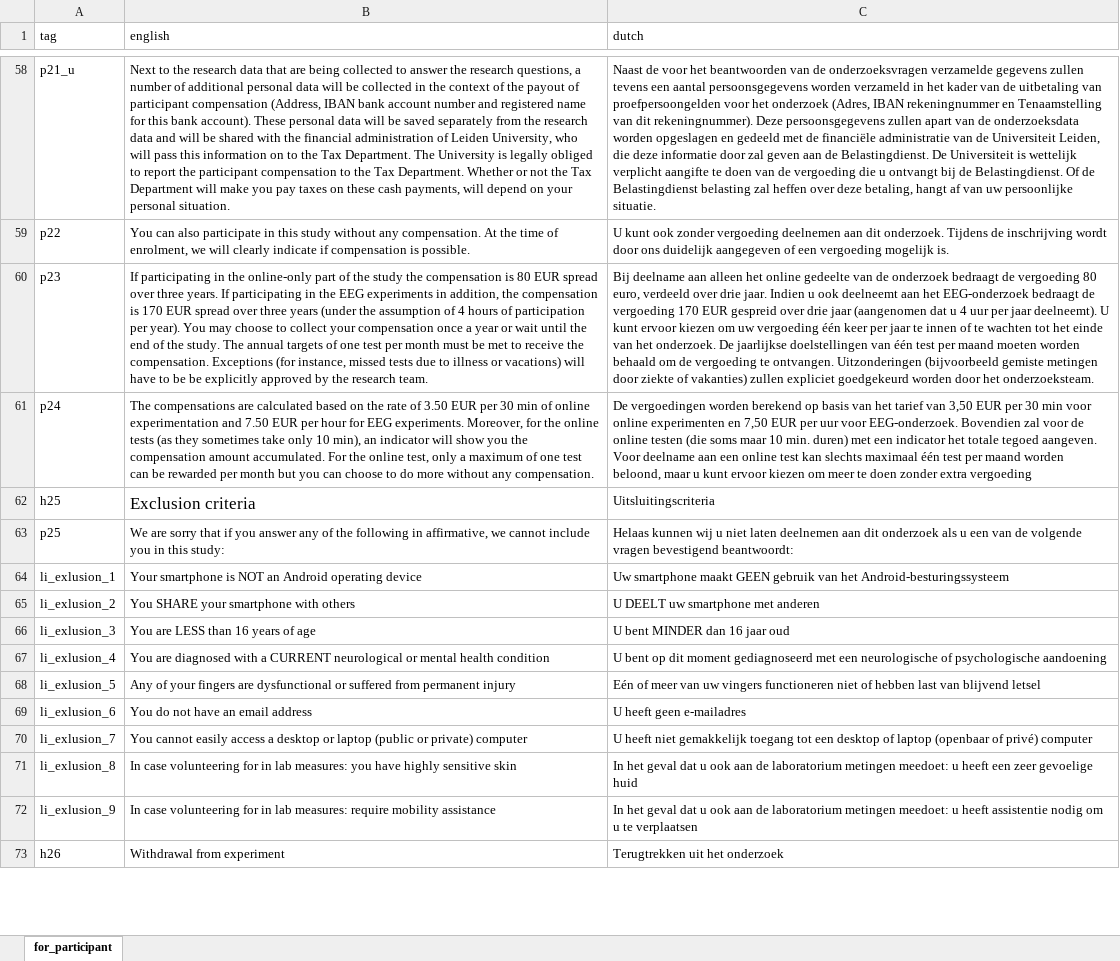
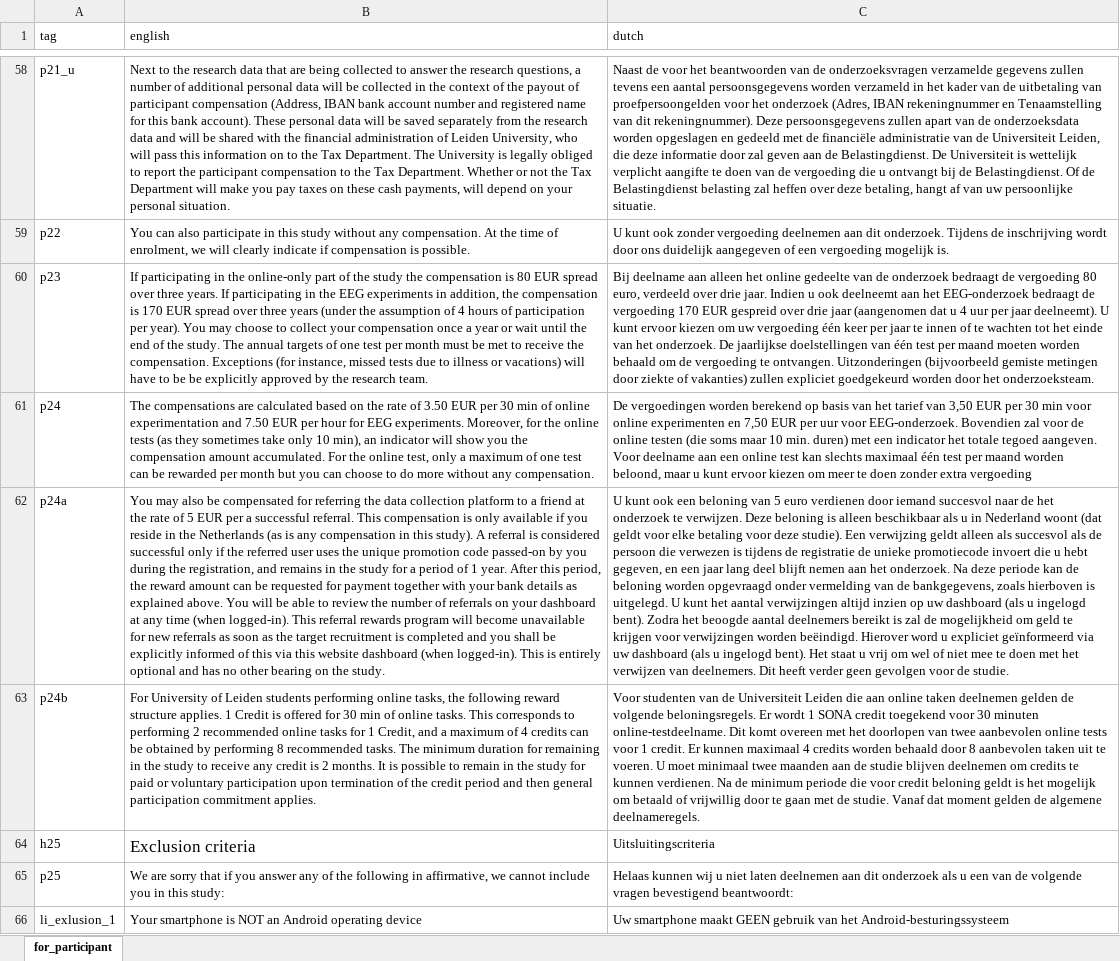
Before and after one commit to codelableidenvelux/agestudy, an Excel workbook: app/static/csv/for_participant.xlsx, sheet for_participant, drawn as a sheet; only a part is shown, gaps mark what is left out; the shorter side is filled out with more unchanged rows; values as stored, in another font and other column widths than the file's, no borders; the diff names each change by its address in the sheet, - before the commit and + after, or states it on an @@ line.

```diff
--- a/app/static/csv/for_participant.xlsx (sheet for_participant)
+++ b/app/static/csv/for_participant.xlsx (sheet for_participant)
+row 62: p24a | You may also be compensated for referring the data collection platform to a friend at the rate of 5 EUR per a successful referral. This compensation is only available if you reside in the Netherlands (as is any compensation in this study). A referral is considered successful only if the referred user uses the unique promotion code passed-on by you during the registration, and remains in the study for a period of 1 year. After this period, the reward amount can be requested for payment together with your bank details as explained above. You will be able to review the number of referrals on your dashboard at any time (when logged-in). This referral rewards program will become unavailable for new referrals as soon as the target recruitment is completed and you shall be explicitly informed of this via this website dashboard (when logged-in). This is entirely optional and has no other bearing on the study. | U kunt ook een beloning van 5 euro verdienen door iemand succesvol naar de het onderzoek te verwijzen. Deze beloning is alleen beschikbaar als u in Nederland woont (dat geldt voor elke betaling voor deze studie). Een verwijzing geldt alleen als succesvol als de persoon die verwezen is tijdens de registratie de unieke promotiecode invoert die u hebt gegeven, en een jaar lang deel blijft nemen aan het onderzoek. Na deze periode kan de beloning worden opgevraagd onder vermelding van de bankgegevens, zoals hierboven is uitgelegd. U kunt het aantal verwijzingen altijd inzien op uw dashboard (als u ingelogd bent). Zodra het beoogde aantal deelnemers bereikt is zal de mogelijkheid om geld te krijgen voor verwijzingen worden beëindigd. Hierover word u expliciet geïnformeerd via uw dashboard (als u ingelogd bent). Het staat u vrij om wel of niet mee te doen met het verwijzen van deelnemers. Dit heeft verder geen gevolgen voor de studie.
+row 63: p24b | For University of Leiden students performing online tasks, the following reward structure applies. 1 Credit is offered for 30 min of online tasks. This corresponds to performing 2 recommended online tasks for 1 Credit, and a maximum of 4 credits can be obtained by performing 8 recommended tasks. The minimum duration for remaining in the study to receive any credit is 2 months. It is possible to remain in the study for paid or voluntary participation upon termination of the credit period and then general participation commitment applies. | Voor studenten van de Universiteit Leiden die aan online taken deelnemen gelden de volgende beloningsregels. Er wordt 1 SONA credit toegekend voor 30 minuten online-testdeelname. Dit komt overeen met het doorlopen van twee aanbevolen online tests voor 1 credit. Er kunnen maximaal 4 credits worden behaald door 8 aanbevolen taken uit te voeren. U moet minimaal twee maanden aan de studie blijven deelnemen om credits te kunnen verdienen. Na de minimum periode die voor credit beloning geldt is het mogelijk om betaald of vrijwillig door te gaan met de studie. Vanaf dat moment gelden de algemene deelnameregels.
```
Also changed, not shown: app/static/csv/register.xlsx, 24 other files.
